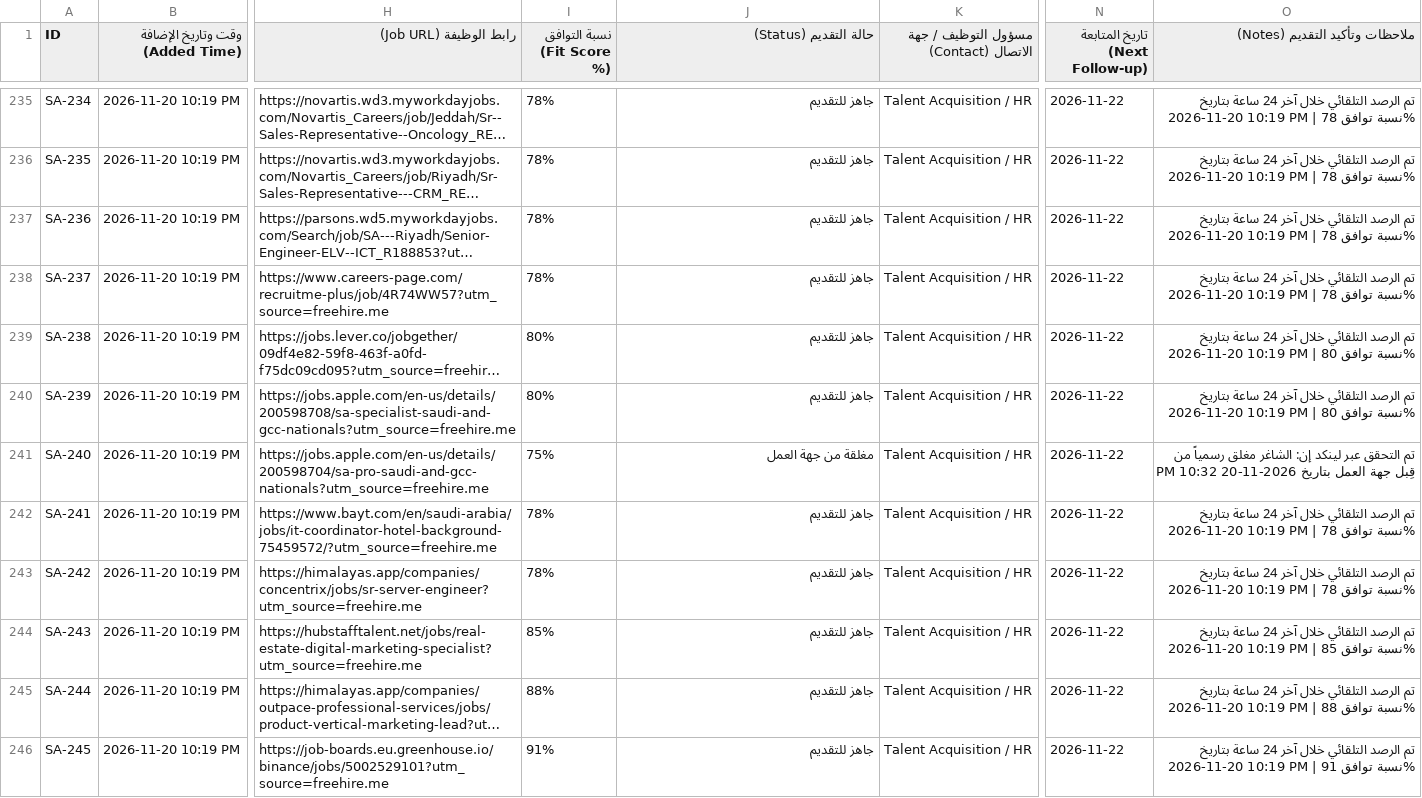
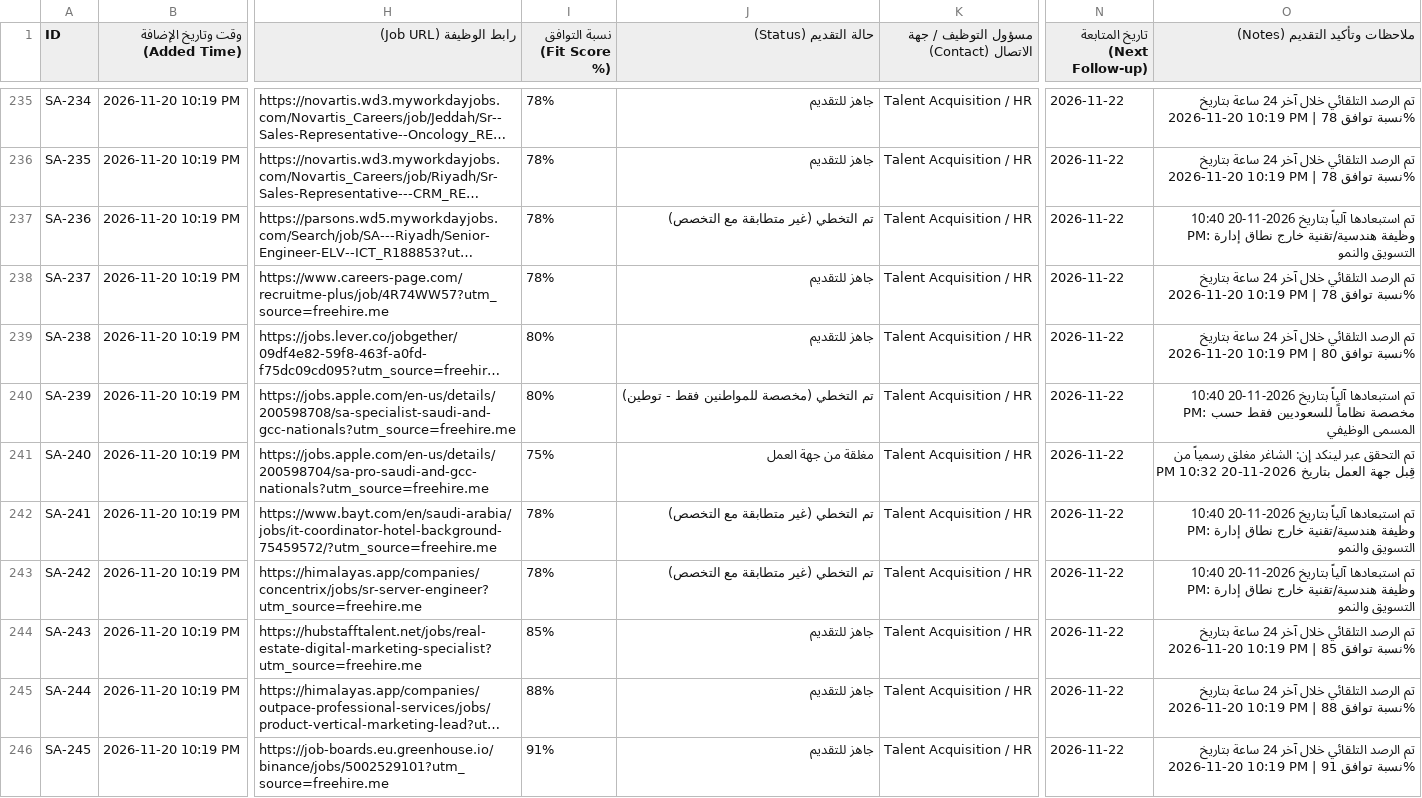
Before and after one commit to hsn96srhan/ai-job-search, a CSV file: saudi_jobs_google_sheets_tracker.csv, drawn as a sheet; only a part is shown, gaps mark what is left out; long unchanged cells end in …; the diff covers the shown part only; the diff names each change by its address in the sheet, - before the commit and + after, or states it on an @@ line.

Commit message:
📊 تحديث الداشبورد بعد التقديمات الآلية وتصفية التخصص والتوطين (إجمالي 112 تقديم معتمد)

```diff
--- a/saudi_jobs_google_sheets_tracker.csv
+++ b/saudi_jobs_google_sheets_tracker.csv
-J237 (حالة التقديم (Status)): جاهز للتقديم
+J237 (حالة التقديم (Status)): تم التخطي (غير متطابقة مع التخصص)
-O237 (ملاحظات وتأكيد التقديم (Notes)): تم الرصد التلقائي خلال آخر 24 ساعة بتاريخ 2026-11-20 10:19 PM | نسبة توافق 78%
+O237 (ملاحظات وتأكيد التقديم (Notes)): تم استبعادها آلياً بتاريخ 2026-11-20 10:40 PM: وظيفة هندسية/تقنية خارج نطاق إدارة التسويق والنمو
-J240 (حالة التقديم (Status)): جاهز للتقديم
+J240 (حالة التقديم (Status)): تم التخطي (مخصصة للمواطنين فقط - توطين)
-O240 (ملاحظات وتأكيد التقديم (Notes)): تم الرصد التلقائي خلال آخر 24 ساعة بتاريخ 2026-11-20 10:19 PM | نسبة توافق 80%
+O240 (ملاحظات وتأكيد التقديم (Notes)): تم استبعادها آلياً بتاريخ 2026-11-20 10:40 PM: مخصصة نظاماً للسعوديين فقط حسب المسمى الوظيفي
-J242:J243 (حالة التقديم (Status)): جاهز للتقديم
+J242:J243 (حالة التقديم (Status)): تم التخطي (غير متطابقة مع التخصص)
-O242:O243 (ملاحظات وتأكيد التقديم (Notes)): تم الرصد التلقائي خلال آخر 24 ساعة بتاريخ 2026-11-20 10:19 PM | نسبة توافق 78%
+O242:O243 (ملاحظات وتأكيد التقديم (Notes)): تم استبعادها آلياً بتاريخ 2026-11-20 10:40 PM: وظيفة هندسية/تقنية خارج نطاق إدارة التسويق والنمو
```
Also changed, not shown: 14 edited cells elsewhere in this file, 1 other file.
